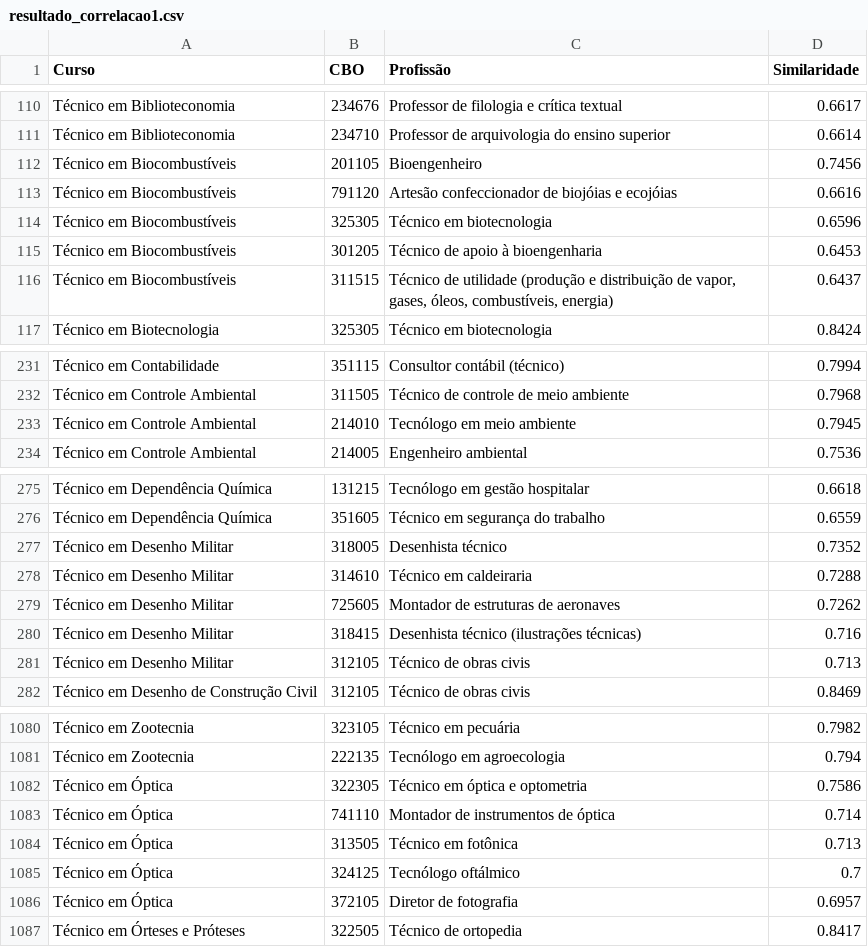
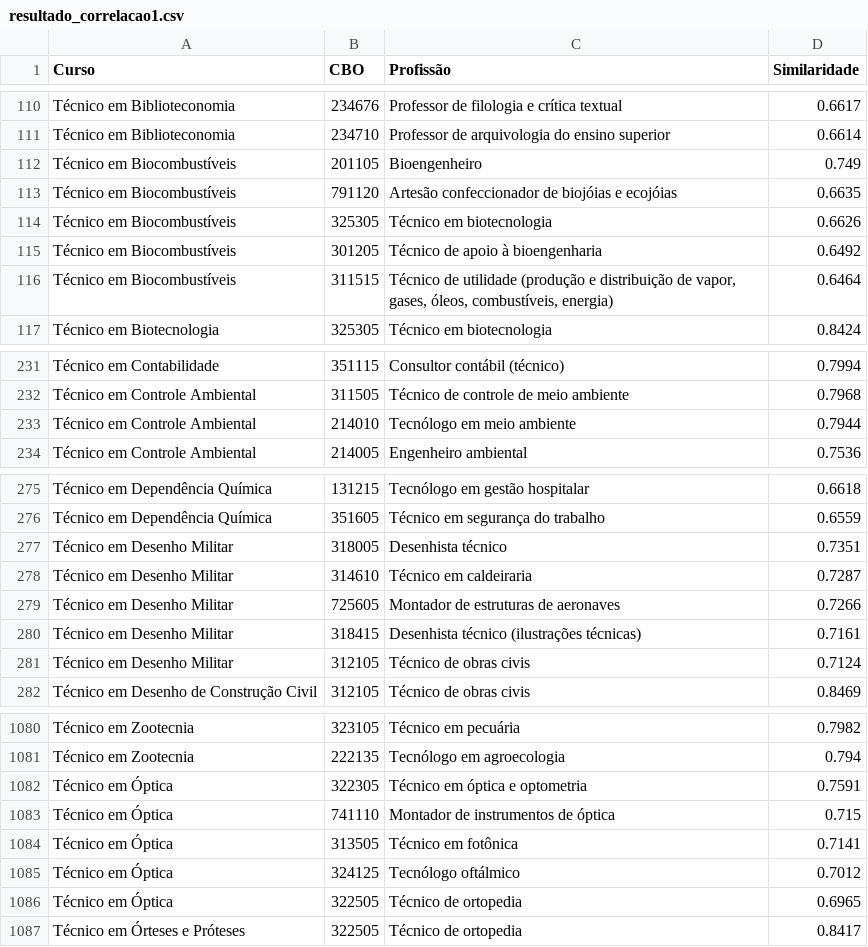
Before and after one commit to infocbra/tcc-tsi-analise-semantica, a CSV file: BERT/resultado_correlacao1.csv, drawn as a sheet; only a part is shown, gaps mark what is left out; the diff covers the shown part only.

```diff
--- a/BERT/resultado_correlacao1.csv
+++ b/BERT/resultado_correlacao1.csv
@@ -111,7 +111,7 @@ Técnico em Biblioteconomia;234676;Professor de filologia e crítica textual;0.6
 Técnico em Biblioteconomia;234710;Professor de arquivologia do ensino superior;0.6614
-Técnico em Biocombustíveis;201105;Bioengenheiro;0.7456
-Técnico em Biocombustíveis;791120;Artesão confeccionador de biojóias e ecojóias;0.6616
-Técnico em Biocombustíveis;325305;Técnico em biotecnologia;0.6596
-Técnico em Biocombustíveis;301205;Técnico de apoio à bioengenharia;0.6453
-Técnico em Biocombustíveis;311515;Técnico de utilidade (produção e distribuição de vapor, gases, óleos, combustíveis, energia);0.6437
+Técnico em Biocombustíveis;201105;Bioengenheiro;0.749
+Técnico em Biocombustíveis;791120;Artesão confeccionador de biojóias e ecojóias;0.6635
+Técnico em Biocombustíveis;325305;Técnico em biotecnologia;0.6626
+Técnico em Biocombustíveis;301205;Técnico de apoio à bioengenharia;0.6492
+Técnico em Biocombustíveis;311515;Técnico de utilidade (produção e distribuição de vapor, gases, óleos, combustíveis, energia);0.6464
 Técnico em Biotecnologia;325305;Técnico em biotecnologia;0.8424
@@ -232,3 +232,3 @@ Técnico em Contabilidade;351115;Consultor contábil (técnico);0.7994
 Técnico em Controle Ambiental;311505;Técnico de controle de meio ambiente;0.7968
-Técnico em Controle Ambiental;214010;Tecnólogo em meio ambiente;0.7945
+Técnico em Controle Ambiental;214010;Tecnólogo em meio ambiente;0.7944
 Técnico em Controle Ambiental;214005;Engenheiro ambiental;0.7536
@@ -276,7 +276,7 @@ Técnico em Dependência Química;131215;Tecnólogo em gestão hospitalar;0.6618
 Técnico em Dependência Química;351605;Técnico em segurança do trabalho;0.6559
-Técnico em Desenho Militar;318005;Desenhista técnico;0.7352
-Técnico em Desenho Militar;314610;Técnico em caldeiraria;0.7288
-Técnico em Desenho Militar;725605;Montador de estruturas de aeronaves;0.7262
-Técnico em Desenho Militar;318415;Desenhista técnico (ilustrações técnicas);0.716
-Técnico em Desenho Militar;312105;Técnico de obras civis;0.713
+Técnico em Desenho Militar;318005;Desenhista técnico;0.7351
+Técnico em Desenho Militar;314610;Técnico em caldeiraria;0.7287
+Técnico em Desenho Militar;725605;Montador de estruturas de aeronaves;0.7266
+Técnico em Desenho Militar;318415;Desenhista técnico (ilustrações técnicas);0.7161
+Técnico em Desenho Militar;312105;Técnico de obras civis;0.7124
 Técnico em Desenho de Construção Civil;312105;Técnico de obras civis;0.8469
@@ -1081,7 +1081,7 @@ Técnico em Zootecnia;323105;Técnico em pecuária;0.7982
 Técnico em Zootecnia;222135;Tecnólogo em agroecologia;0.794
-Técnico em Óptica;322305;Técnico em óptica e optometria;0.7586
-Técnico em Óptica;741110;Montador de instrumentos de óptica;0.714
-Técnico em Óptica;313505;Técnico em fotônica;0.713
-Técnico em Óptica;324125;Tecnólogo oftálmico;0.7
-Técnico em Óptica;372105;Diretor de fotografia;0.6957
+Técnico em Óptica;322305;Técnico em óptica e optometria;0.7591
+Técnico em Óptica;741110;Montador de instrumentos de óptica;0.715
+Técnico em Óptica;313505;Técnico em fotônica;0.7141
+Técnico em Óptica;324125;Tecnólogo oftálmico;0.7012
+Técnico em Óptica;322505;Técnico de ortopedia;0.6965
 Técnico em Órteses e Próteses;322505;Técnico de ortopedia;0.8417
```
Also changed, not shown: 6 added rows, 6 removed rows and 79 edited cells elsewhere in this file, 38 other files.
